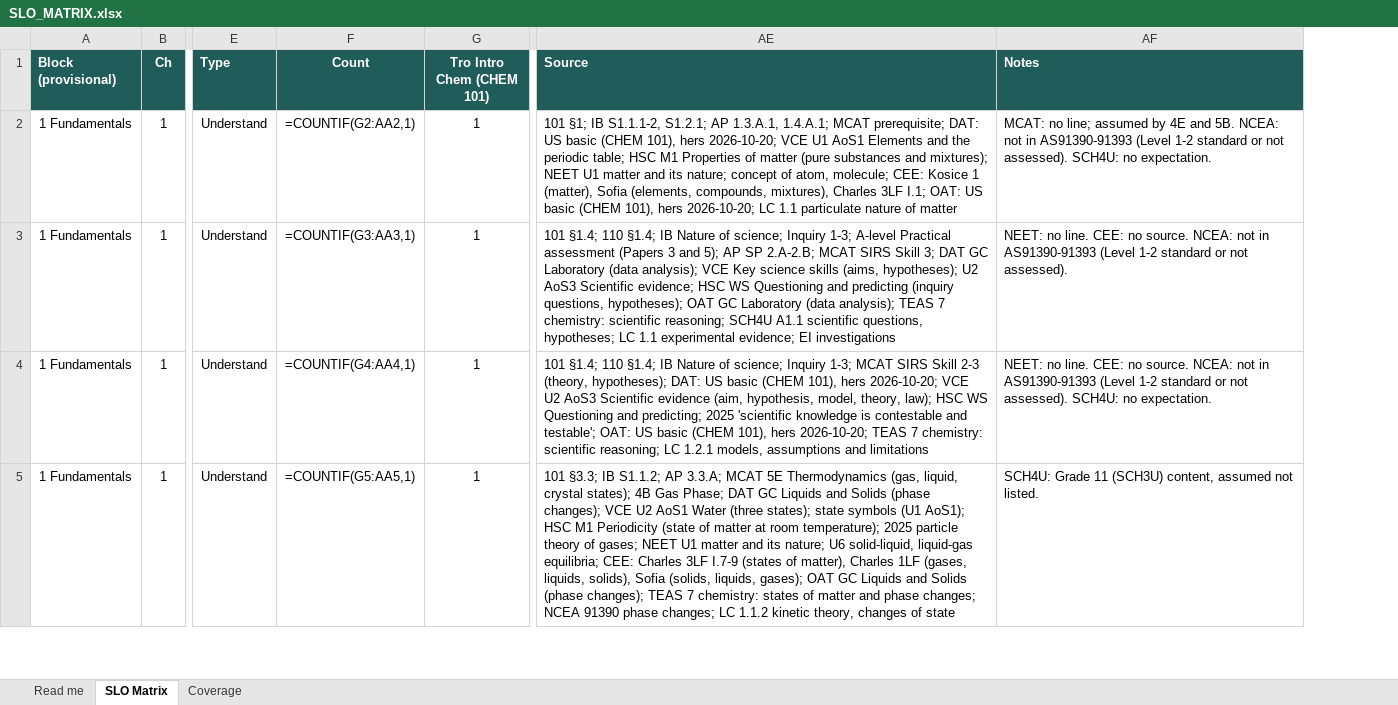
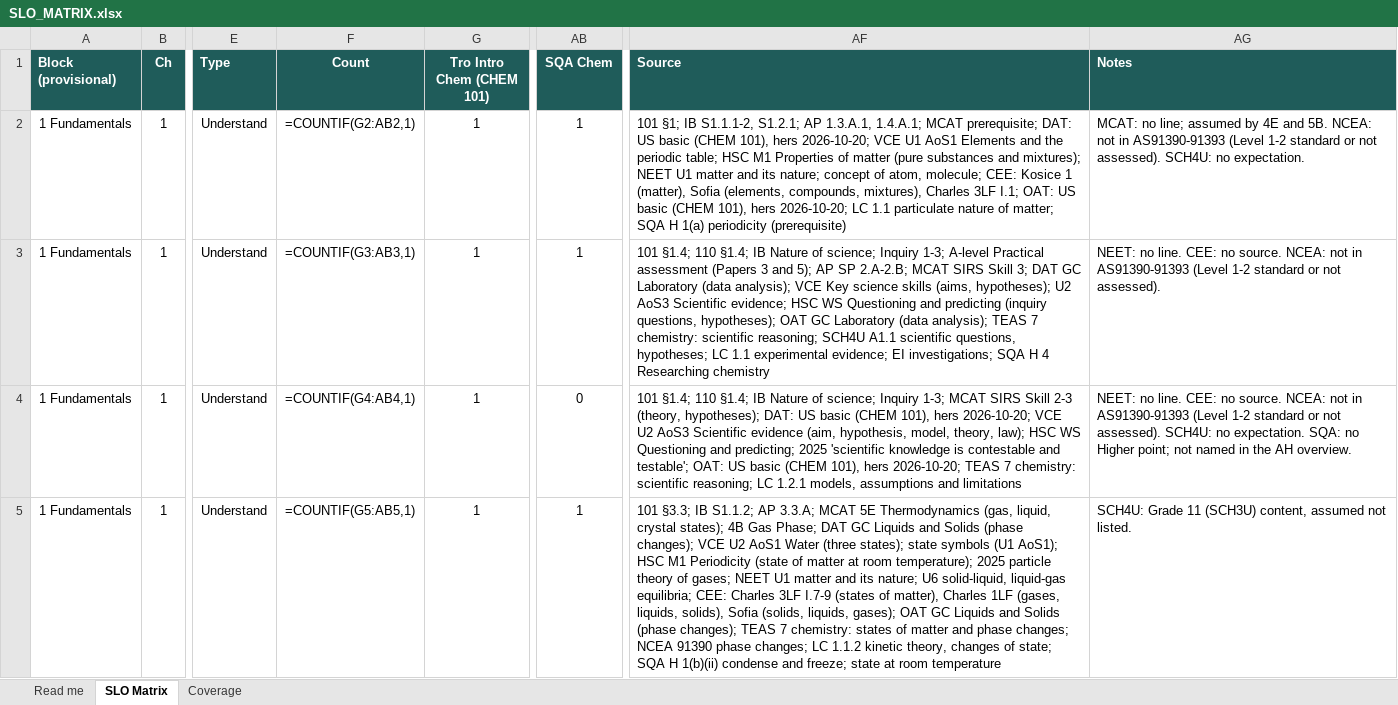
Before and after one commit to chem-coder/chem-games, an Excel workbook: documentation/slo-matrix/SLO_MATRIX.xlsx, sheet SLO Matrix, drawn as a sheet; only a part is shown, gaps mark what is left out; values as stored, in another font and other column widths than the file's, no borders; formulas without a stored value are shown as written; conditional formats not drawn; addresses are those after the commit; the diff covers the shown part only; the diff names each change by its address in the sheet, - before the commit and + after, or states it on an @@ line.

```diff
--- a/documentation/slo-matrix/SLO_MATRIX.xlsx (sheet SLO Matrix)
+++ b/documentation/slo-matrix/SLO_MATRIX.xlsx (sheet SLO Matrix)
+column AB (SQA Chem), rows 2-5: 1 | 1 | 0 | 1
-F2 (Count): =COUNTIF(G2:AA2,1)
+F2 (Count): =COUNTIF(G2:AB2,1)
-AF2 (Source): …nature of matter
+AF2 (Source): …nature of matter; SQA H 1(a) periodicity (prerequisite)
-F3 (Count): =COUNTIF(G3:AA3,1)
+F3 (Count): =COUNTIF(G3:AB3,1)
-AF3 (Source): …evidence; EI investigations
+AF3 (Source): …evidence; EI investigations; SQA H 4 Researching chemistry
-F4 (Count): =COUNTIF(G4:AA4,1)
+F4 (Count): =COUNTIF(G4:AB4,1)
-AG4 (Notes): …no expectation.
+AG4 (Notes): …no expectation. SQA: no Higher point; not named in the AH overview.
-F5 (Count): =COUNTIF(G5:AA5,1)
+F5 (Count): =COUNTIF(G5:AB5,1)
-AF5 (Source): …changes of state
+AF5 (Source): …changes of state; SQA H 1(b)(ii) condense and freeze; state at room temperature
```
Also changed, not shown: 1117 edited cells elsewhere in this sheet, sheet Coverage, sheet Read me, 1 other file.
